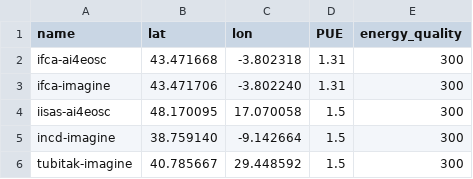
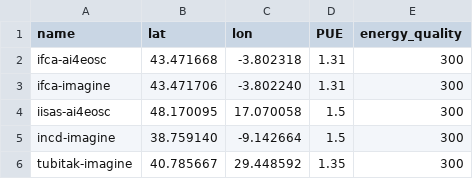
Before and after one commit to ai4os/ai4-papi, a CSV file: var/datacenters.csv, drawn as a sheet.

Commit message:
feat: add tubitak pue

```diff
--- a/var/datacenters.csv
+++ b/var/datacenters.csv
@@ -5,2 +5,2 @@ iisas-ai4eosc,48.170095,17.070058,1.5,300
 incd-imagine,38.759140,-9.142664,1.5,300
-tubitak-imagine,40.785667,29.448592,1.5,300
+tubitak-imagine,40.785667,29.448592,1.35,300
```
